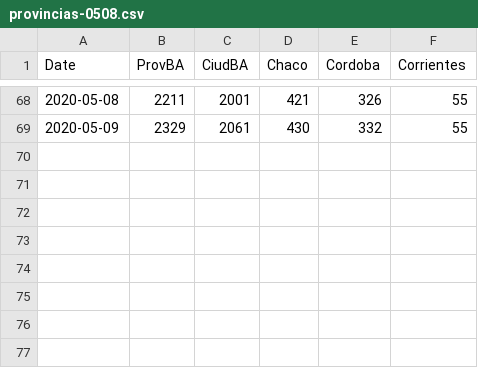
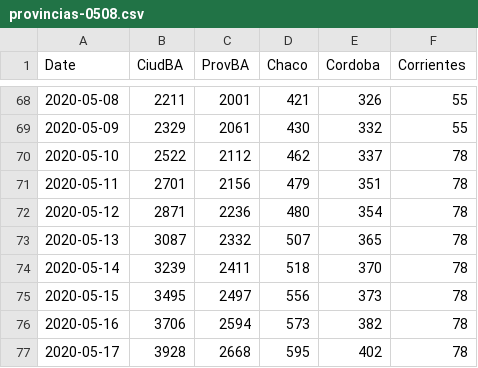
Before and after one commit to pulidom/pulidom.github.io, a CSV file: covid/provincias-0508.csv, drawn as a sheet; only a part is shown, gaps mark what is left out; the diff names each change by its address in the sheet, - before the commit and + after, or states it on an @@ line.

Commit message:
provincias

```diff
--- a/covid/provincias-0508.csv
+++ b/covid/provincias-0508.csv
-B1: ProvBA
+B1: CiudBA
-C1: CiudBA
+C1: ProvBA
+row 70: 2020-05-10 | 2522 | 2112 | 462 | 337 | 78
+row 71: 2020-05-11 | 2701 | 2156 | 479 | 351 | 78
+row 72: 2020-05-12 | 2871 | 2236 | 480 | 354 | 78
+row 73: 2020-05-13 | 3087 | 2332 | 507 | 365 | 78
+row 74: 2020-05-14 | 3239 | 2411 | 518 | 370 | 78
+row 75: 2020-05-15 | 3495 | 2497 | 556 | 373 | 78
+row 76: 2020-05-16 | 3706 | 2594 | 573 | 382 | 78
+row 77: 2020-05-17 | 3928 | 2668 | 595 | 402 | 78
```
